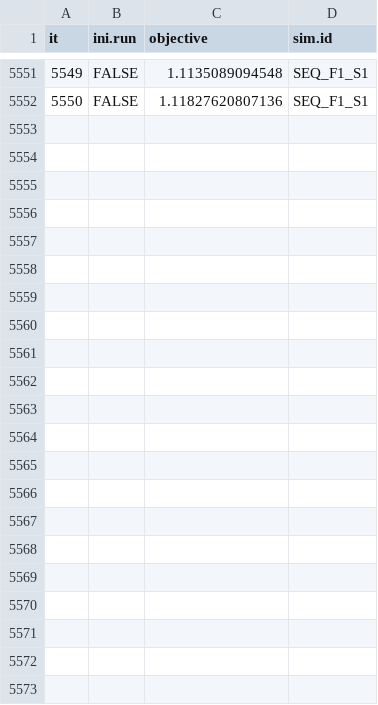
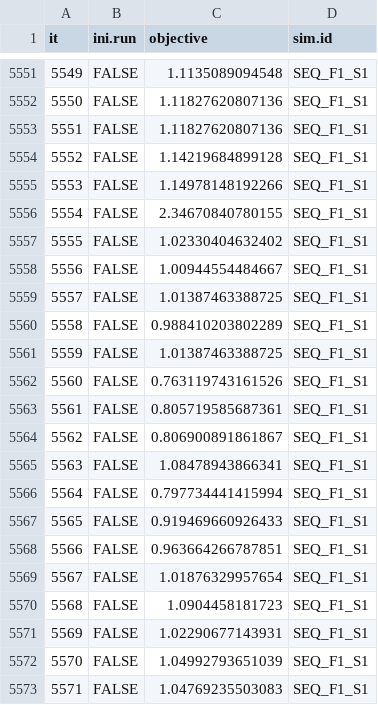
Before and after one commit to Murilodsv/sw_sc_phd, a CSV file: R/R_samuca/opt/opt_iteration.csv, drawn as a sheet; only a part is shown, gaps mark what is left out.

```diff
--- a/R/R_samuca/opt/opt_iteration.csv
+++ b/R/R_samuca/opt/opt_iteration.csv
@@ -5552 +5552,22 @@
 5550,FALSE,1.11827620807136,"SEQ_F1_S1"
+5551,FALSE,1.11827620807136,"SEQ_F1_S1"
+5552,FALSE,1.14219684899128,"SEQ_F1_S1"
+5553,FALSE,1.14978148192266,"SEQ_F1_S1"
+5554,FALSE,2.34670840780155,"SEQ_F1_S1"
+5555,FALSE,1.02330404632402,"SEQ_F1_S1"
+5556,FALSE,1.00944554484667,"SEQ_F1_S1"
+5557,FALSE,1.01387463388725,"SEQ_F1_S1"
+5558,FALSE,0.988410203802289,"SEQ_F1_S1"
+5559,FALSE,1.01387463388725,"SEQ_F1_S1"
+5560,FALSE,0.763119743161526,"SEQ_F1_S1"
+5561,FALSE,0.805719585687361,"SEQ_F1_S1"
+5562,FALSE,0.806900891861867,"SEQ_F1_S1"
+5563,FALSE,1.08478943866341,"SEQ_F1_S1"
+5564,FALSE,0.797734441415994,"SEQ_F1_S1"
+5565,FALSE,0.919469660926433,"SEQ_F1_S1"
+5566,FALSE,0.963664266787851,"SEQ_F1_S1"
+5567,FALSE,1.01876329957654,"SEQ_F1_S1"
+5568,FALSE,1.0904458181723,"SEQ_F1_S1"
+5569,FALSE,1.02290677143931,"SEQ_F1_S1"
+5570,FALSE,1.04992793651039,"SEQ_F1_S1"
+5571,FALSE,1.04769235503083,"SEQ_F1_S1"
```
Also changed, not shown: R/R_samuca/opt/par_df.csv, R/R_samuca/opt/par_surf.csv, 29 other files.
